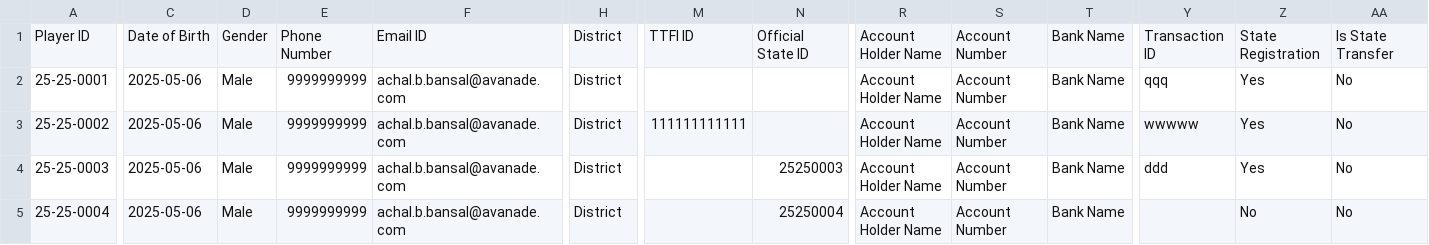
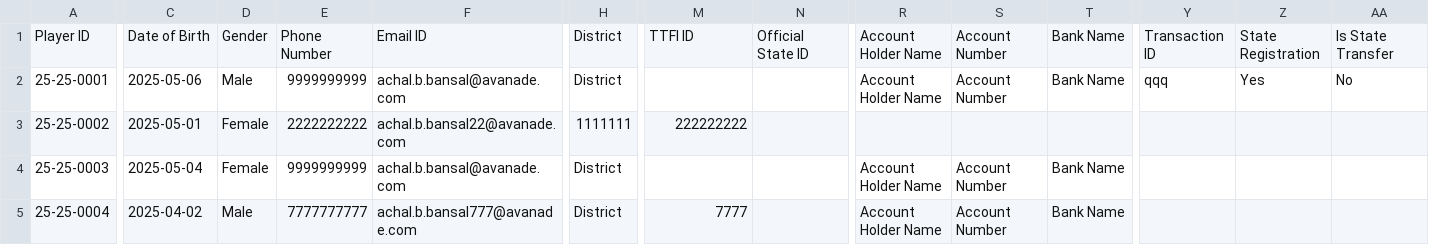
Before and after one commit to achalp1p1/tounamentapp, a CSV file: players_data.csv, drawn as a sheet; only a part is shown, gaps mark what is left out; the diff covers the shown part only; the diff names each change by its address in the sheet, - before the commit and + after, or states it on an @@ line.

Commit message:
Fixed: Added missing fields in edit_player route to save all player details

```diff
--- a/players_data.csv
+++ b/players_data.csv
-C3: 2025-05-06
+C3: 2025-05-01
-D3:D4: Male
+D3:D4: Female
-E3: 9999999999
+E3: 2222222222
-F3: achal.b.bansal@avanade.com
+F3: achal.b.bansal22@avanade.com
-H3: District
+H3: 1111111
-M3: 111111111111
+M3: 222222222
-R3: Account Holder Name
+R3: (empty)
-S3: Account Number
+S3: (empty)
-T3: Bank Name
+T3: (empty)
-Y3: wwwww
+Y3: (empty)
-Z3:Z4: Yes
+Z3:Z4: (empty)
-AA3:AA5: No
+AA3:AA5: (empty)
-C4: 2025-05-06
+C4: 2025-05-04
-N4: 25250003
+N4: (empty)
-Y4: ddd
+Y4: (empty)
-C5: 2025-05-06
+C5: 2025-04-02
-E5: 9999999999
+E5: 7777777777
-F5: achal.b.bansal@avanade.com
+F5: achal.b.bansal777@avanade.com
-M5: (empty)
+M5: 7777
-N5: 25250004
+N5: (empty)
-Z5: No
+Z5: (empty)
```
Also changed, not shown: 2 added rows and 22 edited cells elsewhere in this file, 3 other files.
